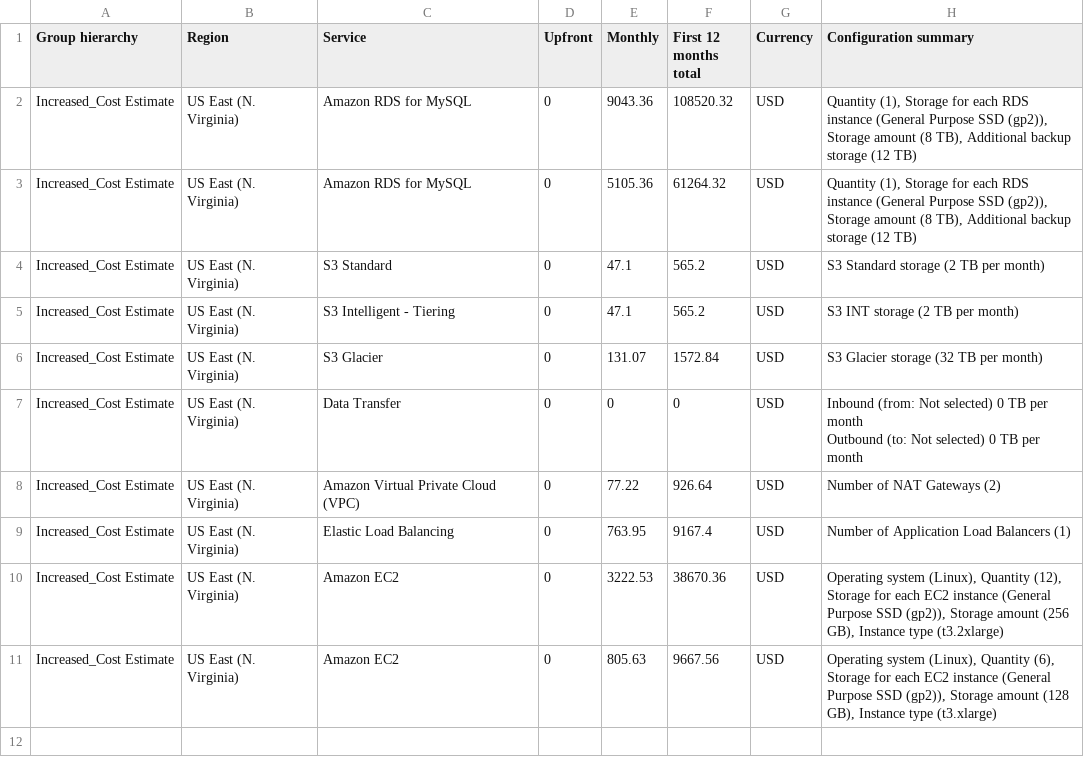
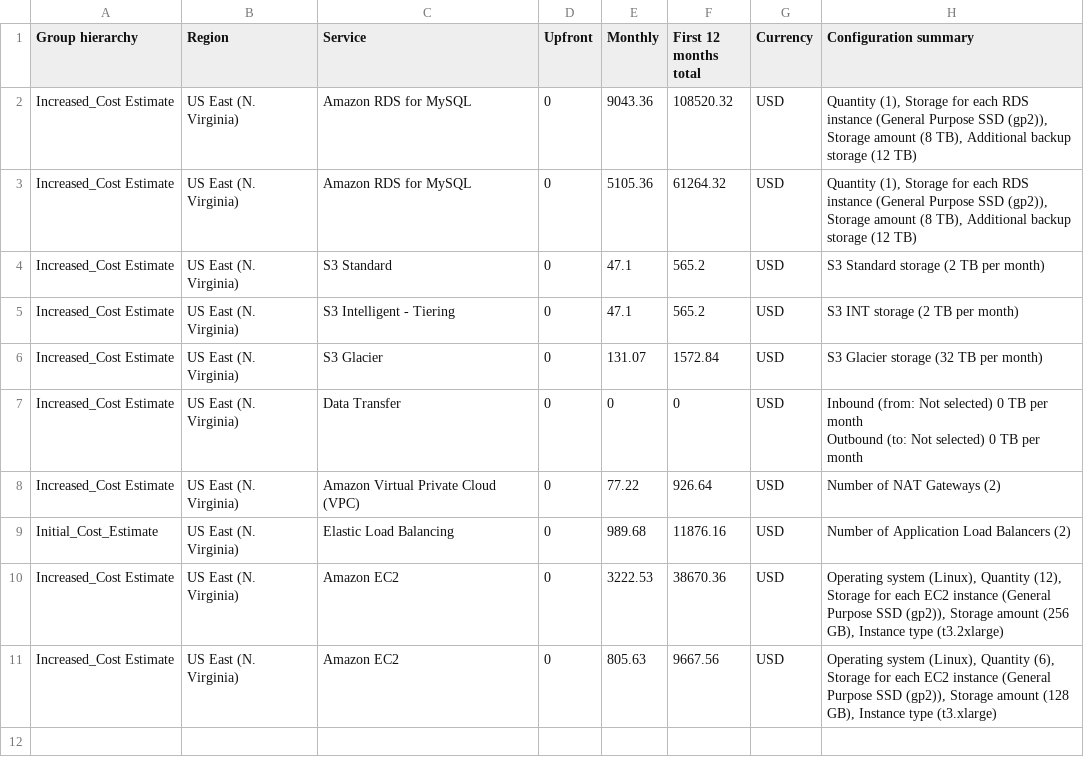
Before and after one commit to APGarchev/udacity-design-for-performance-and-scalability, a CSV file: Increased_Cost Estimate.csv, drawn as a sheet; only a part is shown.

```diff
--- a/Increased_Cost Estimate.csv
+++ b/Increased_Cost Estimate.csv
@@ -10,3 +10,3 @@ Increased_Cost Estimate,US East (N. Virginia),Data Transfer,0,0,0,USD," Inbound
 Increased_Cost Estimate,US East (N. Virginia),Amazon Virtual Private Cloud (VPC),0,77.22,926.64,USD,Number of NAT Gateways (2)
-Increased_Cost Estimate,US East (N. Virginia),Elastic Load Balancing,0,763.95,9167.4,USD,Number of Application Load Balancers (1)
+Initial_Cost_Estimate,US East (N. Virginia),Elastic Load Balancing,0,989.68,11876.16,USD,Number of Application Load Balancers (2)
 Increased_Cost Estimate,US East (N. Virginia),Amazon EC2,0,3222.53,38670.36,USD,"Operating system (Linux), Quantity (12), Storage for each EC2 instance (General Purpose SSD (gp2)), Storage amount (256 GB), Instance type (t3.2xlarge)"
```
Also changed, not shown: Initial_Cost_Estimate.csv, Reduced_Cost_Estimate.csv, 2 other files.
